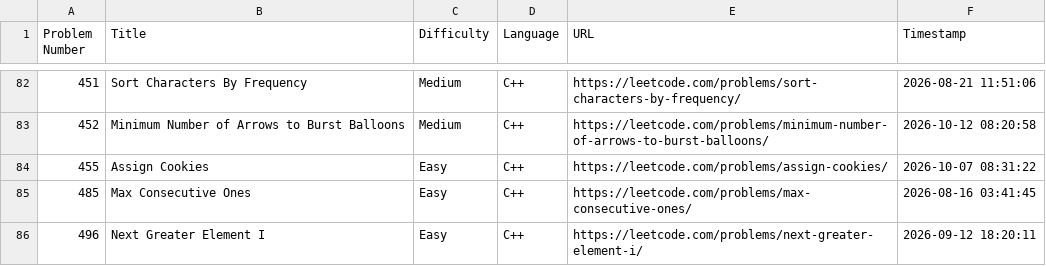
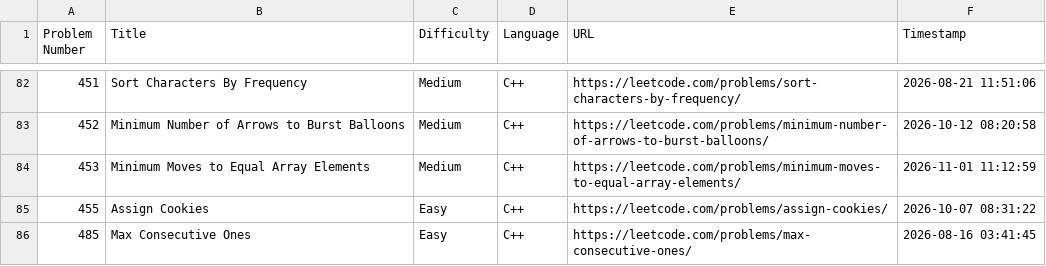
Before and after one commit to shivinders12/LeetCode, a CSV file: submissions.csv, drawn as a sheet; only a part is shown, gaps mark what is left out; the shorter side is filled out with more unchanged rows; the diff names each change by its address in the sheet, - before the commit and + after, or states it on an @@ line.

Commit message:
Update submissions.csv: #453 Minimum Moves to Equal Array Elements

```diff
--- a/submissions.csv
+++ b/submissions.csv
+row 84: 453 | Minimum Moves to Equal Array Elements | Medium | C++ | https://leetcode.com/problems/minimum-moves-to-equal-array-elements/ | 2026-11-01 11:12:59
```
